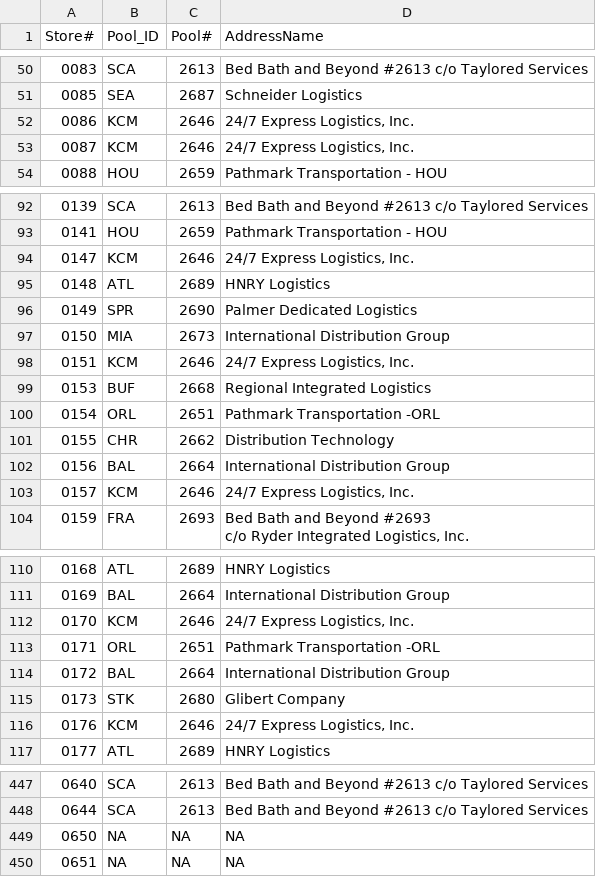
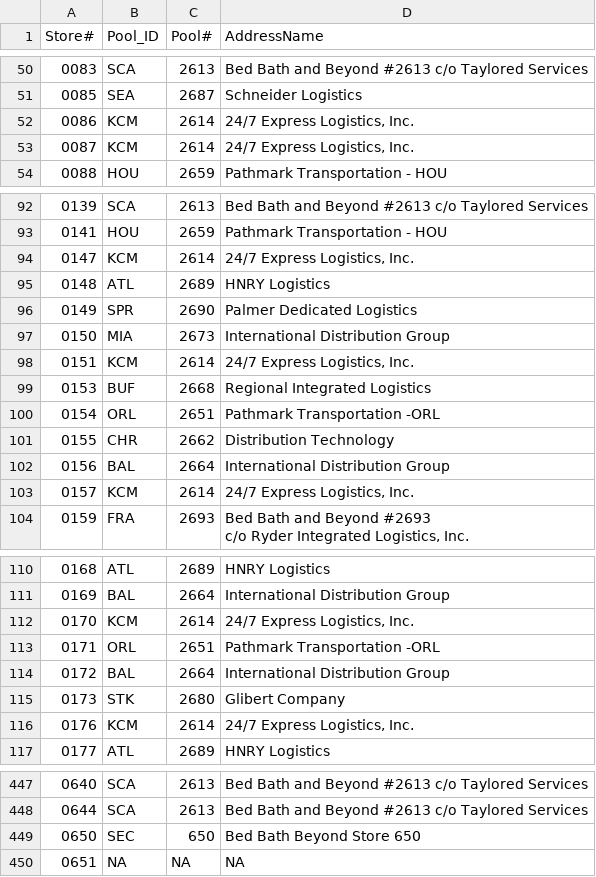
Before and after one commit to drinkcirkul/ASN_Pool_Fix, a CSV file: input/store_to_pool_lookup.csv, drawn as a sheet; only a part is shown, gaps mark what is left out; the diff covers the shown part only; the diff names each change by its address in the sheet, - before the commit and + after, or states it on an @@ line.

```diff
--- a/input/store_to_pool_lookup.csv
+++ b/input/store_to_pool_lookup.csv
-C52:C53 (Pool#): 2646
+C52:C53 (Pool#): 2614
-C94 (Pool#): 2646
+C94 (Pool#): 2614
-C98 (Pool#): 2646
+C98 (Pool#): 2614
-C103 (Pool#): 2646
+C103 (Pool#): 2614
-C112 (Pool#): 2646
+C112 (Pool#): 2614
-C116 (Pool#): 2646
+C116 (Pool#): 2614
-B449 (Pool_ID): NA
+B449 (Pool_ID): SEC
-C449 (Pool#): NA
+C449 (Pool#): 650
-D449 (AddressName): NA
+D449 (AddressName): Bed Bath Beyond Store 650
```
Also changed, not shown: 29 edited cells elsewhere in this file, 3 other files.
